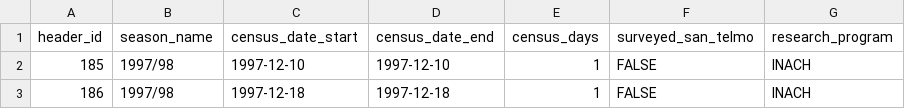
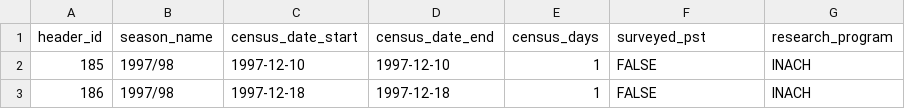
Before and after one commit to us-amlr/cs-phoc, a CSV file: data/manuscript/cs-phoc-headers.csv, drawn as a sheet; only a part is shown.

Commit message:
Replace amlrPinnipeds mentions with tamatoamlr. temporary filters to remove any 2023/24 data. Use surveyed_pst instead of surveyed_san_telmo

```diff
--- a/data/manuscript/cs-phoc-headers.csv
+++ b/data/manuscript/cs-phoc-headers.csv
@@ -1,2 +1,2 @@
-header_id,season_name,census_date_start,census_date_end,census_days,surveyed_san_telmo,research_program
+header_id,season_name,census_date_start,census_date_end,census_days,surveyed_pst,research_program
 185,1997/98,1997-12-10,1997-12-10,1,FALSE,INACH
```
Also changed, not shown: 9 other files.
